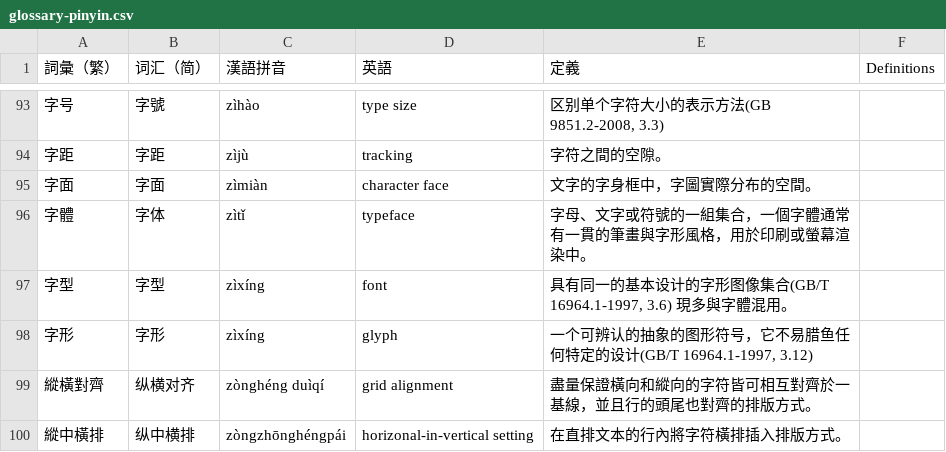
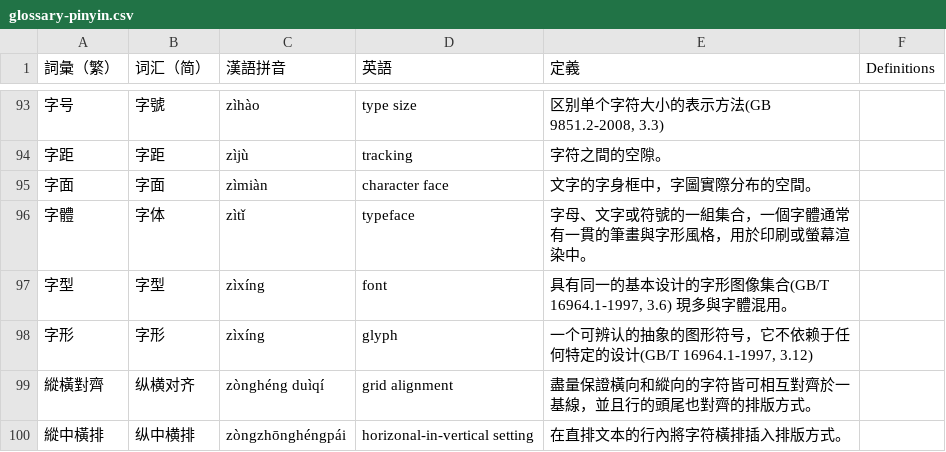
Before and after one commit to w3c/clreq, a CSV file: glossary-pinyin.csv, drawn as a sheet; only a part is shown, gaps mark what is left out; the diff names each change by its address in the sheet, - before the commit and + after, or states it on an @@ line.

Commit message:
Update glossary-pinyin.csv

```diff
--- a/glossary-pinyin.csv
+++ b/glossary-pinyin.csv
-E98 (定義): …号，它不易腊鱼任何特定…
+E98 (定義): …号，它不依赖于任何特定…
```
